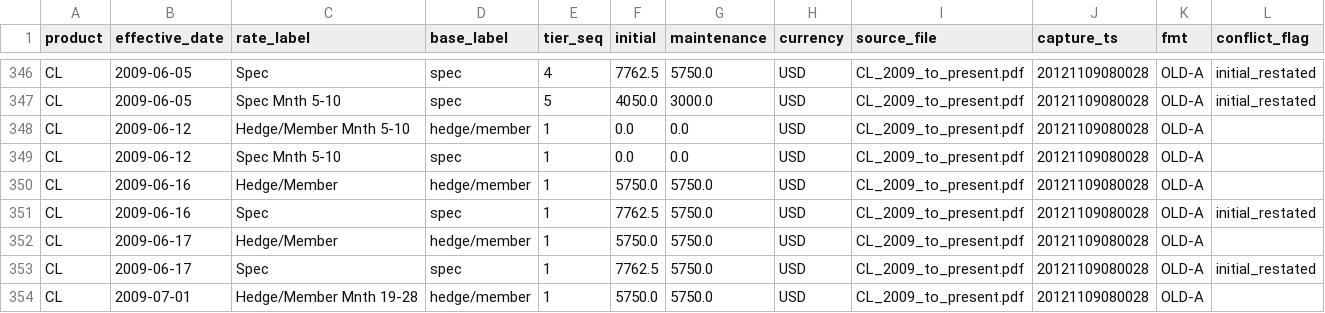
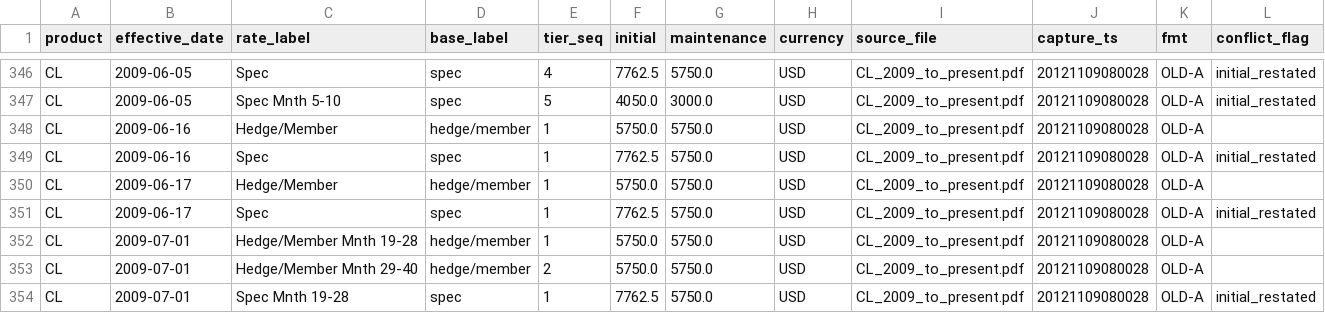
Before and after one commit to pranavrevuri/margin-event-study, a CSV file: data/margin_history_wayback.csv, drawn as a sheet; only a part is shown, gaps mark what is left out; the shorter side is filled out with more unchanged rows.

```diff
--- a/data/margin_history_wayback.csv
+++ b/data/margin_history_wayback.csv
@@ -347,4 +347,2 @@ CL,2009-06-05,Spec,spec,4,7762.5,5750.0,USD,CL_2009_to_present.pdf,2012110908002
 CL,2009-06-05,Spec Mnth 5-10,spec,5,4050.0,3000.0,USD,CL_2009_to_present.pdf,20121109080028,OLD-A,initial_restated
-CL,2009-06-12,Hedge/Member Mnth 5-10,hedge/member,1,0.0,0.0,USD,CL_2009_to_present.pdf,20121109080028,OLD-A,
-CL,2009-06-12,Spec Mnth 5-10,spec,1,0.0,0.0,USD,CL_2009_to_present.pdf,20121109080028,OLD-A,
 CL,2009-06-16,Hedge/Member,hedge/member,1,5750.0,5750.0,USD,CL_2009_to_present.pdf,20121109080028,OLD-A,
```
Also changed, not shown: data/margin_history_stitched.csv, data/margin_history_wayback_snapshots.csv, 5 other files.
